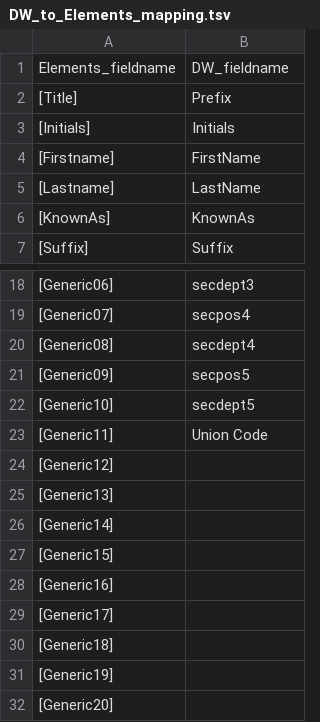
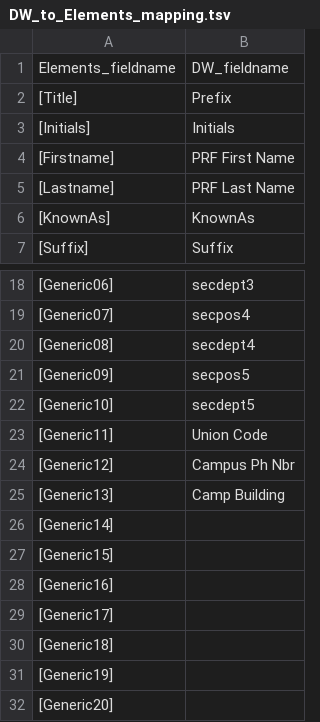
Before and after one commit to jasonbrodeur/VIVO-DW-Tools, a TSV file: lookup_tables/DW_to_Elements_mapping.tsv, drawn as a sheet; only a part is shown, gaps mark what is left out.

```diff
--- a/lookup_tables/DW_to_Elements_mapping.tsv
+++ b/lookup_tables/DW_to_Elements_mapping.tsv
@@ -3,4 +3,4 @@ Elements_fieldname	DW_fieldname
 [Initials]	Initials
-[Firstname]	FirstName
-[Lastname]	LastName
+[Firstname]	PRF First Name
+[Lastname]	PRF Last Name
 [KnownAs]	KnownAs
@@ -23,4 +23,4 @@ Elements_fieldname	DW_fieldname
 [Generic11]	Union Code
-[Generic12]	
-[Generic13]	
+[Generic12]	Campus Ph Nbr
+[Generic13]	Camp Building
 [Generic14]	
```
Also changed, not shown: lookup_tables/vivo_lookup_buildings.tsv, lookup_tables/vivo_lookup_departments.tsv, 17 other files.
